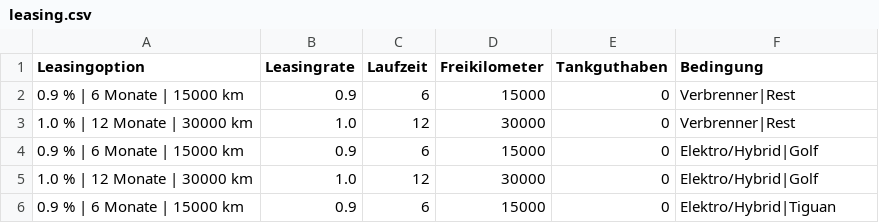
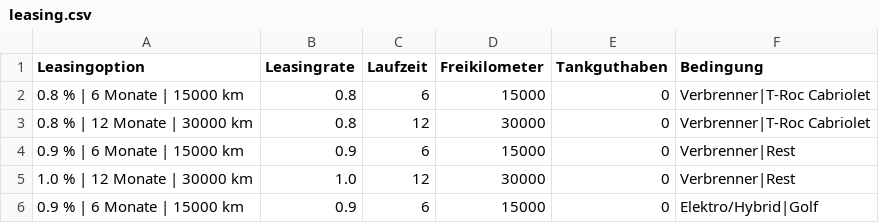
Before and after one commit to CBechert/leasing_rechner, a CSV file: data/processed/leasing.csv, drawn as a sheet; only a part is shown; the shorter side is filled out with more unchanged rows; the diff names each change by its address in the sheet, - before the commit and + after, or states it on an @@ line.

Commit message:
Tankerkönig API optimiert, Stom manuell anpassbar, Ranking Tabelle aktualisiert nach Spritpreisänderung, Leasing Datenbank aktualisiert

```diff
--- a/data/processed/leasing.csv
+++ b/data/processed/leasing.csv
+row 2: 0.8 % | 6 Monate | 15000 km | 0.8 | 6 | 15000 | 0 | Verbrenner|T-Roc Cabriolet
+row 3: 0.8 % | 12 Monate | 30000 km | 0.8 | 12 | 30000 | 0 | Verbrenner|T-Roc Cabriolet
```
Also changed, not shown: 3 other files.
